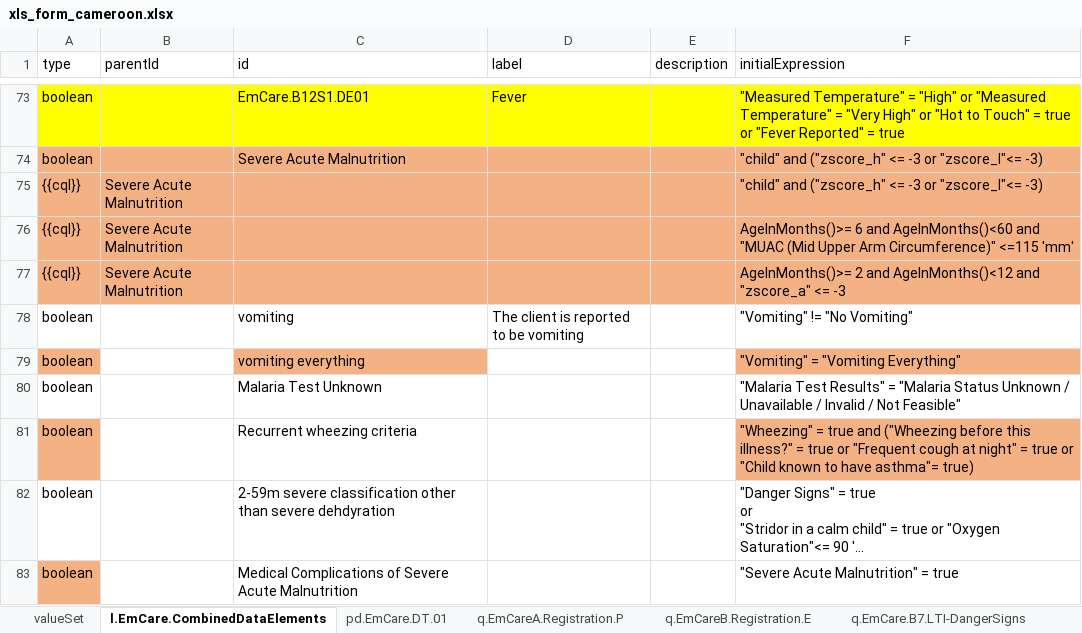
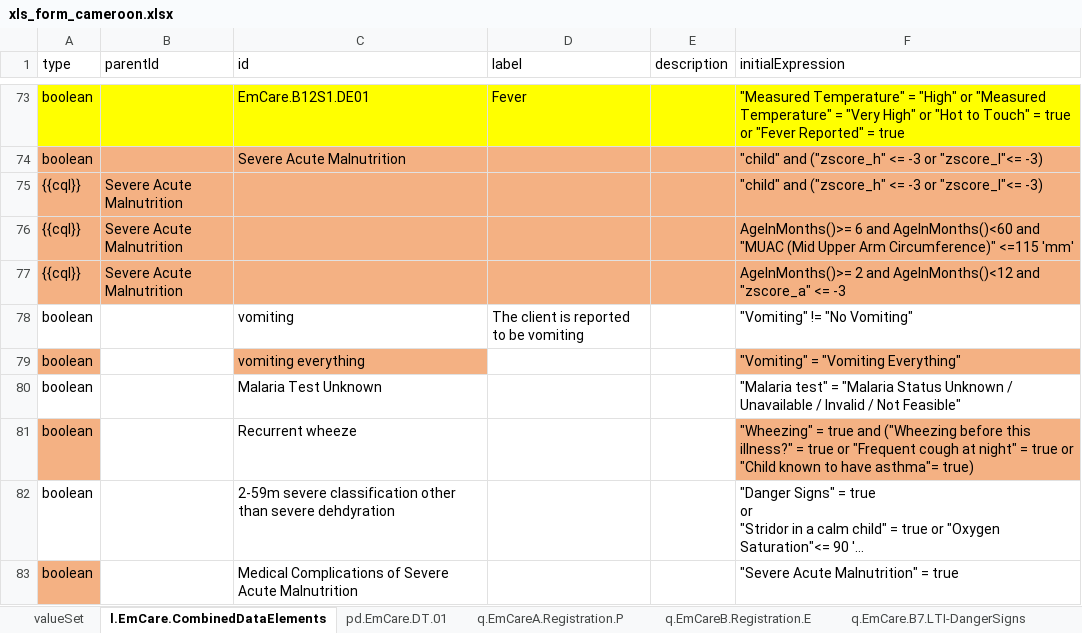
Before and after one commit to WorldHealthOrganization/smart-emcare-cmr, an Excel workbook: input/l2/xls_form_cameroon.xlsx, sheet l.EmCare.CombinedDataElements, drawn as a sheet; only a part is shown, gaps mark what is left out; long unchanged cells end in …; values as stored, in another font and other column widths than the file's, no borders; the diff covers the shown part only; the diff names each change by its address in the sheet, - before the commit and + after, or states it on an @@ line.

Commit message:
Fixed some support logic issues
malaria test results, recurrent wheeze, skin infection and extensive ringworm

```diff
--- a/input/l2/xls_form_cameroon.xlsx (sheet l.EmCare.CombinedDataElements)
+++ b/input/l2/xls_form_cameroon.xlsx (sheet l.EmCare.CombinedDataElements)
-F80 (initialExpression): "Malaria Test Results" = "Malaria…
+F80 (initialExpression): "Malaria test" = "Malaria…
-C81 (id): Recurrent wheezing criteria
+C81 (id): Recurrent wheeze
```
Also changed, not shown: 1 edited cell elsewhere in this sheet, sheet q.EmCare.B23.Classification, sheet q.EmCare.B18-21.Symptoms.2m.m, sheet q.EmCare.B24.MalariaTest, sheet q.EmCare.B22.SecondTemperature, sheet valueSet, formulas that keep their value.
